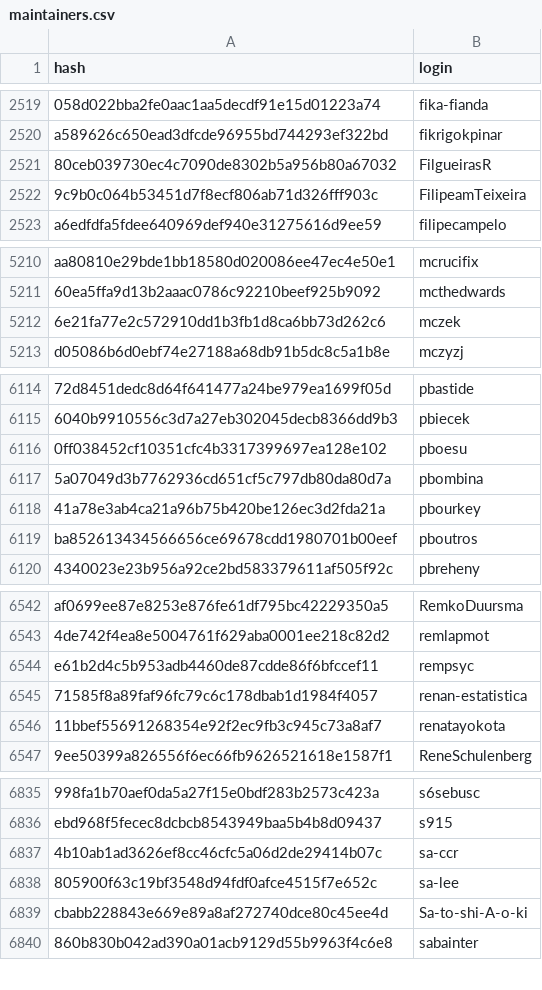
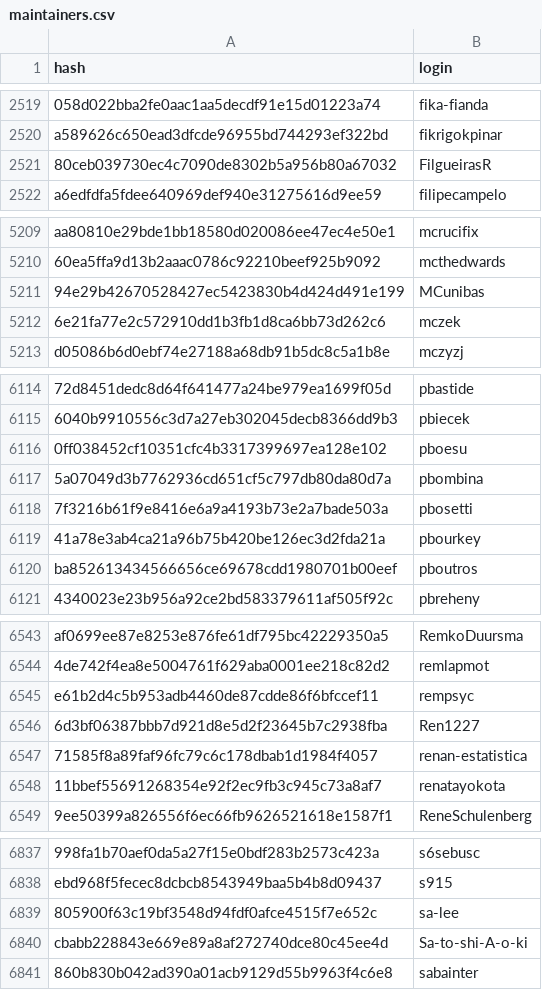
Before and after one commit to r-universe-org/cran-to-git, a CSV file: maintainers.csv, drawn as a sheet; only a part is shown, gaps mark what is left out; removed rows and columns are numbered as before the commit, all else as after; the diff covers the shown part only; the diff names each change by its address in the sheet, - before the commit and + after, or states it on an @@ line.

```diff
--- a/maintainers.csv
+++ b/maintainers.csv
-row 2522: 9c9b0c064b53451d7f8ecf806ab71d326fff903c | FilipeamTeixeira
+row 5211: 94e29b42670528427ec5423830b4d424d491e199 | MCunibas
+row 6118: 7f3216b61f9e8416e6a9a4193b73e2a7bade503a | pbosetti
+row 6546: 6d3bf06387bbb7d921d8e5d2f23645b7c2938fba | Ren1227
-row 6837: 4b10ab1ad3626ef8cc46cfc5a06d2de29414b07c | sa-ccr
```
Also changed, not shown: 1 added row and 1 removed row elsewhere in this file.
